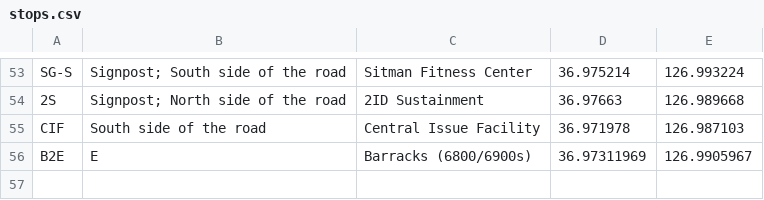
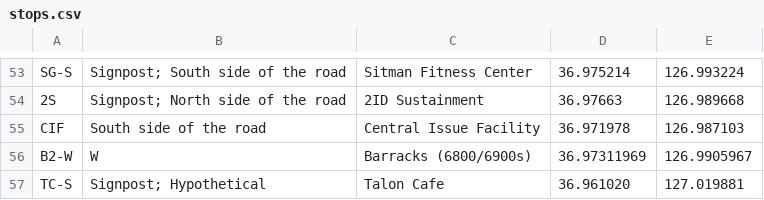
Before and after one commit to seredomi/bussin-humphreys, a CSV file: stops.csv, drawn as a sheet; only a part is shown, gaps mark what is left out.

Commit message:
fixed some ids and added weird extra TC

```diff
--- a/stops.csv
+++ b/stops.csv
@@ -55,2 +55,3 @@ SG-S,Signpost; South side of the road,Sitman Fitness Center,36.975214,126.993224
 CIF,South side of the road,Central Issue Facility,36.971978,126.987103
-B2E,E,Barracks (6800/6900s),36.97311969,126.9905967
+B2-W,W,Barracks (6800/6900s),36.97311969,126.9905967
+TC-S,Signpost; Hypothetical,Talon Cafe,36.961020,127.019881
```
